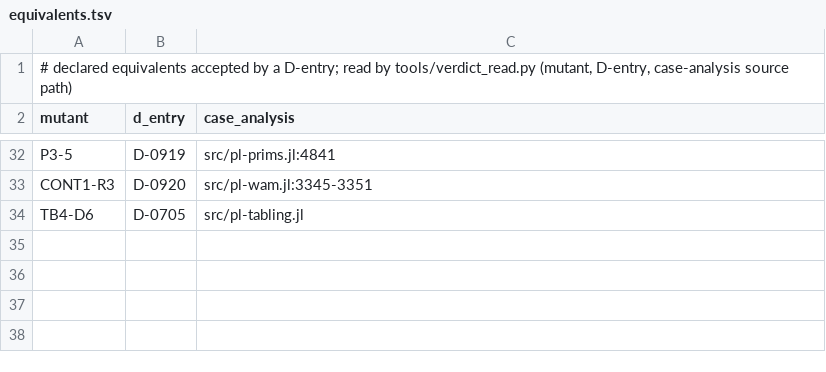
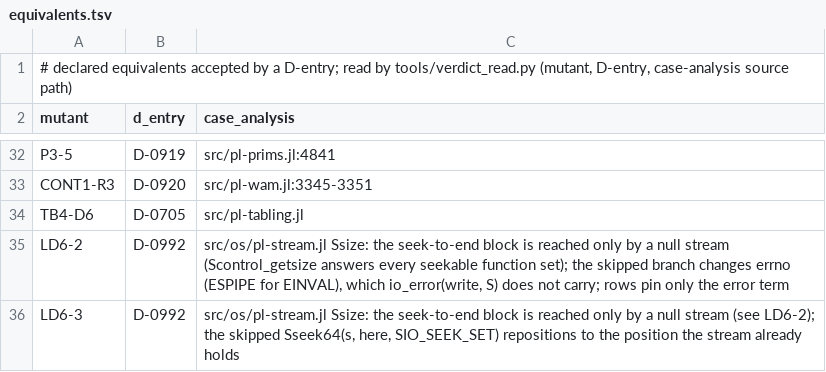
Before and after one commit to CognitiveSubstratesAI/LogicKernel, a TSV file: evidence/equivalents.tsv, drawn as a sheet; only a part is shown, gaps mark what is left out.

```diff
--- a/evidence/equivalents.tsv
+++ b/evidence/equivalents.tsv
@@ -34 +34,3 @@ CONT1-R3	D-0920	src/pl-wam.jl:3345-3351
 TB4-D6	D-0705	src/pl-tabling.jl
+LD6-2	D-0992	src/os/pl-stream.jl Ssize: the seek-to-end block is reached only by a null stream (Scontrol_getsize answers every seekable function set); the skipped branch changes errno (ESPIPE for EINVAL), which io_error(write, S) does not carry; rows pin only the error term
+LD6-3	D-0992	src/os/pl-stream.jl Ssize: the seek-to-end block is reached only by a null stream (see LD6-2); the skipped Sseek64(s, here, SIO_SEEK_SET) repositions to the position the stream already holds
```
